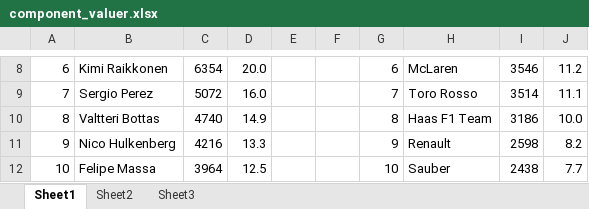
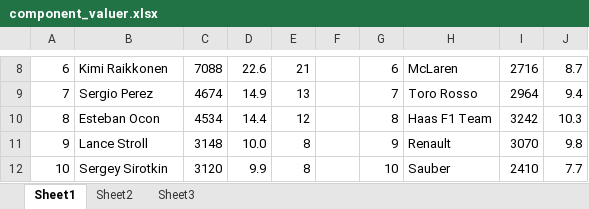
Before and after one commit to trennas/fantasyf1, an Excel workbook: Artifacts/component_valuer.xlsx, sheet Sheet1, drawn as a sheet; only a part is shown, gaps mark what is left out; values as stored, in another font and other column widths than the file's, no borders; the diff covers the shown part only; the diff names each change by its address in the sheet, - before the commit and + after, or states it on an @@ line.

```diff
--- a/Artifacts/component_valuer.xlsx (sheet Sheet1)
+++ b/Artifacts/component_valuer.xlsx (sheet Sheet1)
-C8: 6354
+C8: 7088
-D8: 20.0
+D8: 22.6
-E8: (empty)
+E8: 21
-I8: 3546
+I8: 2716
-J8: 11.2
+J8: 8.7
-C9: 5072
+C9: 4674
-D9: 16.0
+D9: 14.9
-E9: (empty)
+E9: 13
-I9: 3514
+I9: 2964
-J9: 11.1
+J9: 9.4
-B10: Valtteri Bottas
+B10: Esteban Ocon
-C10: 4740
+C10: 4534
-D10: 14.9
+D10: 14.4
-E10: (empty)
+E10: 12
-I10: 3186
+I10: 3242
-J10: 10.0
+J10: 10.3
-B11: Nico Hulkenberg
+B11: Lance Stroll
-C11: 4216
+C11: 3148
-D11: 13.3
+D11: 10.0
-E11:E12: (empty)
+E11:E12: 8
-I11: 2598
+I11: 3070
-J11: 8.2
+J11: 9.8
-B12: Felipe Massa
+B12: Sergey Sirotkin
-C12: 3964
+C12: 3120
-D12: 12.5
+D12: 9.9
-I12: 2438
+I12: 2410
```
Also changed, not shown: 2 added rows, 2 removed rows and 83 edited cells elsewhere in this sheet, 3 other files.
